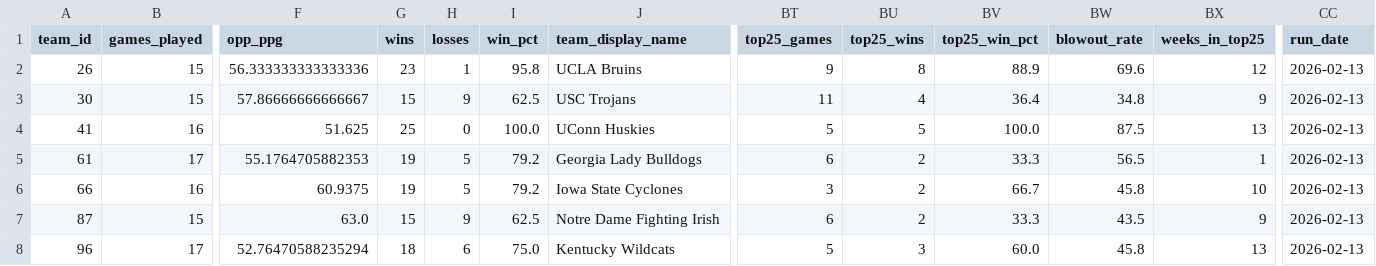
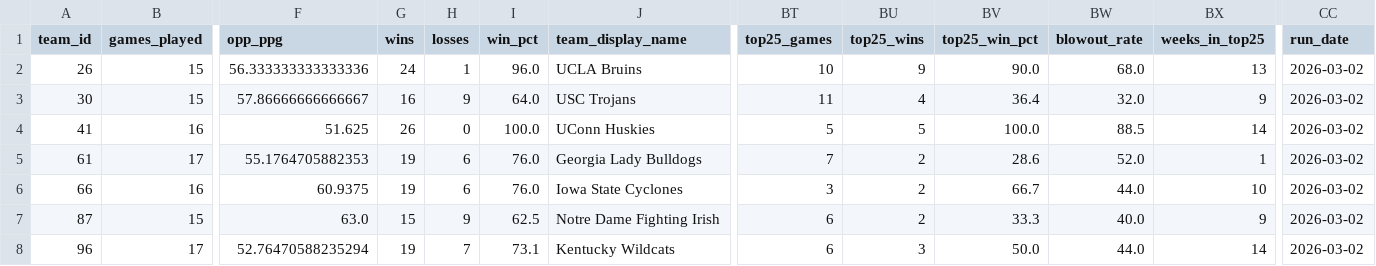
Before and after one commit to kbsmd-sportsmusicdata/wbb_2026_scout_reports, a CSV file: data/processed/roster/team_season_analytic_2026_top25_enriched.csv, drawn as a sheet; only a part is shown, gaps mark what is left out; the diff covers the shown part only; the diff names each change by its address in the sheet, - before the commit and + after, or states it on an @@ line.

```diff
--- a/data/processed/roster/team_season_analytic_2026_top25_enriched.csv
+++ b/data/processed/roster/team_season_analytic_2026_top25_enriched.csv
-G2 (wins): 23
+G2 (wins): 24
-I2 (win_pct): 95.8
+I2 (win_pct): 96.0
-BT2 (top25_games): 9
+BT2 (top25_games): 10
-BU2 (top25_wins): 8
+BU2 (top25_wins): 9
-BV2 (top25_win_pct): 88.9
+BV2 (top25_win_pct): 90.0
-BW2 (blowout_rate): 69.6
+BW2 (blowout_rate): 68.0
-BX2 (weeks_in_top25): 12
+BX2 (weeks_in_top25): 13
-CC2:CC8 (run_date): 2026-02-13
+CC2:CC8 (run_date): 2026-03-02
-G3 (wins): 15
+G3 (wins): 16
-I3 (win_pct): 62.5
+I3 (win_pct): 64.0
-BW3 (blowout_rate): 34.8
+BW3 (blowout_rate): 32.0
-G4 (wins): 25
+G4 (wins): 26
-BW4 (blowout_rate): 87.5
+BW4 (blowout_rate): 88.5
-BX4 (weeks_in_top25): 13
+BX4 (weeks_in_top25): 14
-H5:H6 (losses): 5
+H5:H6 (losses): 6
-I5:I6 (win_pct): 79.2
+I5:I6 (win_pct): 76.0
-BT5 (top25_games): 6
+BT5 (top25_games): 7
-BV5 (top25_win_pct): 33.3
+BV5 (top25_win_pct): 28.6
-BW5 (blowout_rate): 56.5
+BW5 (blowout_rate): 52.0
-BW6 (blowout_rate): 45.8
+BW6 (blowout_rate): 44.0
-BW7 (blowout_rate): 43.5
+BW7 (blowout_rate): 40.0
-G8 (wins): 18
+G8 (wins): 19
-H8 (losses): 6
+H8 (losses): 7
-I8 (win_pct): 75.0
+I8 (win_pct): 73.1
-BT8 (top25_games): 5
+BT8 (top25_games): 6
-BV8 (top25_win_pct): 60.0
+BV8 (top25_win_pct): 50.0
-BW8 (blowout_rate): 45.8
+BW8 (blowout_rate): 44.0
-BX8 (weeks_in_top25): 13
+BX8 (weeks_in_top25): 14
```
Also changed, not shown: 161 edited cells elsewhere in this file, data/processed/roster/player_season_analytic_2026_top25.csv, data/processed/roster/team_season_analytic_2026.csv, 3 other files.
